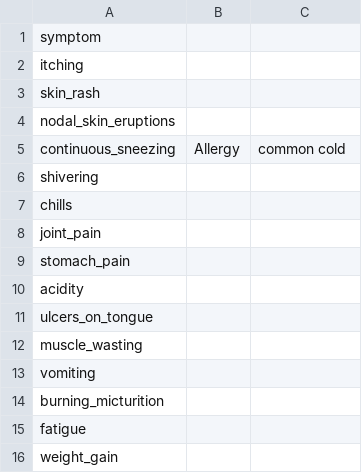
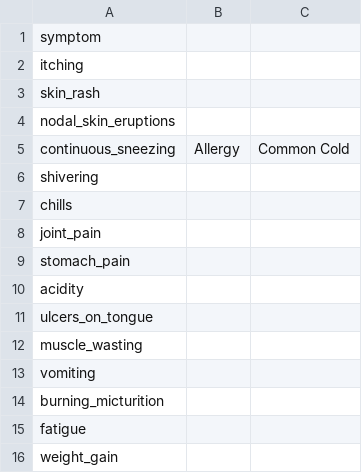
Before and after one commit to TharU0418/FYP, a CSV file: Server/DB/Symptoms.csv, drawn as a sheet.

```diff
--- a/Server/DB/Symptoms.csv
+++ b/Server/DB/Symptoms.csv
@@ -4,3 +4,3 @@ skin_rash,,
 nodal_skin_eruptions,,
-continuous_sneezing,Allergy,common cold
+continuous_sneezing,Allergy,Common Cold
 shivering,,
```
Also changed, not shown: Server/DB/Illness.csv, 53 other files.
